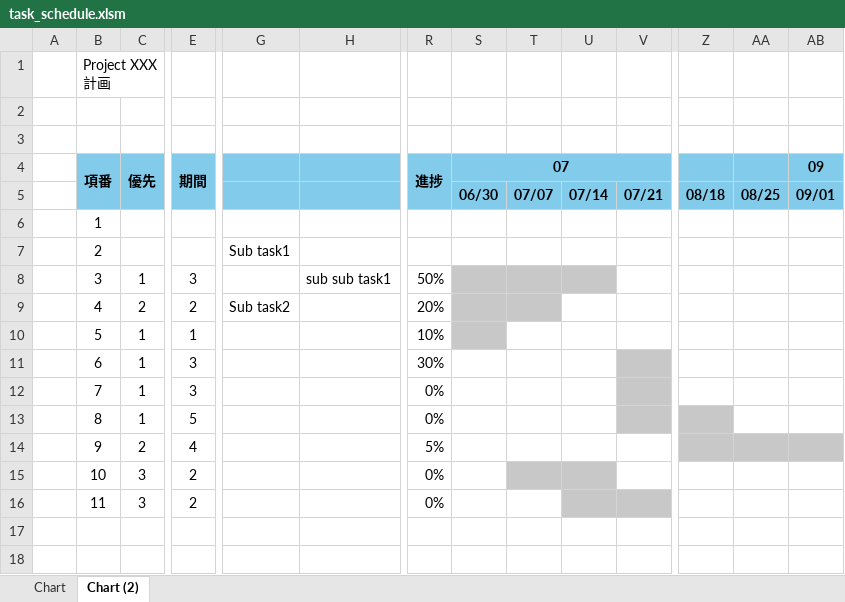
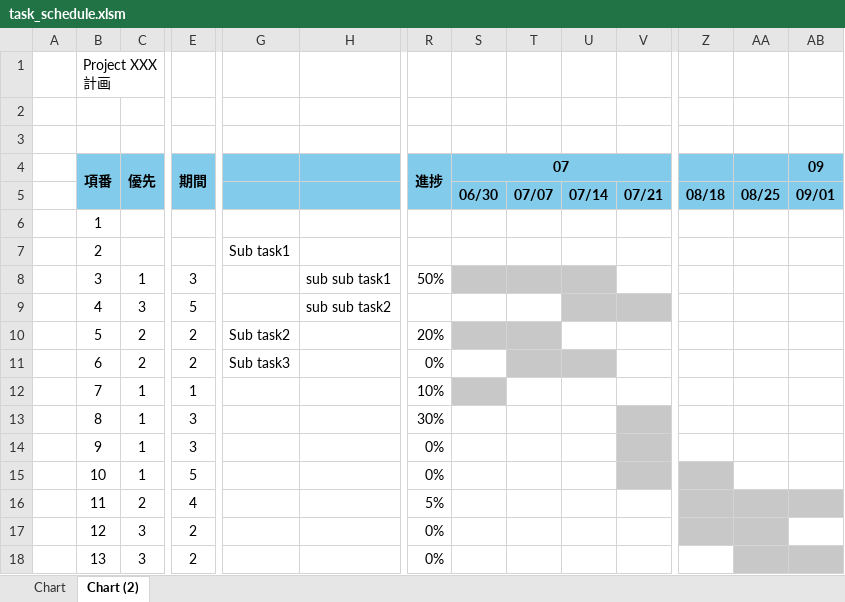
Before and after one commit to libmuy/excel-schedule, an Excel workbook: task_schedule.xlsm, sheet Chart (2), drawn as a sheet; only a part is shown, gaps mark what is left out; values as stored, in another font and other column widths than the file's, no borders; charts and pictures not drawn; addresses are those after the commit; rows hold the shown columns only; the diff names each change by its address in the sheet, - before the commit and + after, or states it on an @@ line.

```diff
--- a/task_schedule.xlsm (sheet Chart (2))
+++ b/task_schedule.xlsm (sheet Chart (2))
+row 9:  | 4 | 3 | 5 |  | sub sub task2
-B10: 4
+B10: 5
+row 11:  | 6 | 2 | 2 | Sub task3 |  | 0%
-B12: 5
+B12: 7
-B13: 6
+B13: 8
-B14: 7
+B14: 9
-B15: 8
+B15: 10
-B16: 9
+B16: 11
-B17: 10
+B17: 12
-T17:U17 fill: #C8C8C8
+T17:U17 fill: none
-Z17:AA17 fill: none
+Z17:AA17 fill: #C8C8C8
-B18: 11
+B18: 13
-U18:V18 fill: #C8C8C8
+U18:V18 fill: none
-AA18:AB18 fill: none
+AA18:AB18 fill: #C8C8C8
```
Also changed, not shown: charts or pictures, 1 other file.
